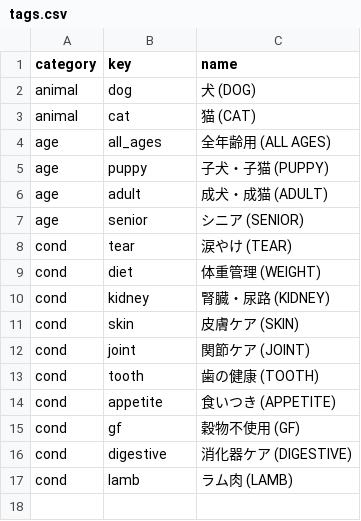
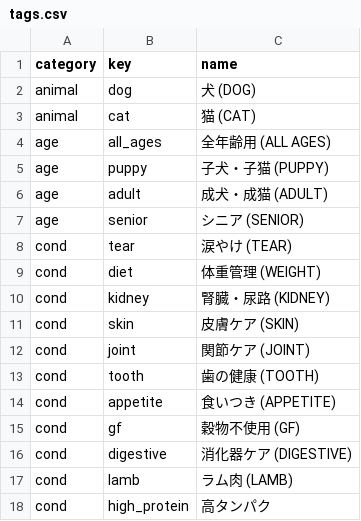
Before and after one commit to kyuni-f/pet925, a CSV file: data/tags.csv, drawn as a sheet; the diff names each change by its address in the sheet, - before the commit and + after, or states it on an @@ line.

```diff
--- a/data/tags.csv
+++ b/data/tags.csv
+row 18: cond | high_protein | 高タンパク
```
Also changed, not shown: data/products.csv, 6 other files.
